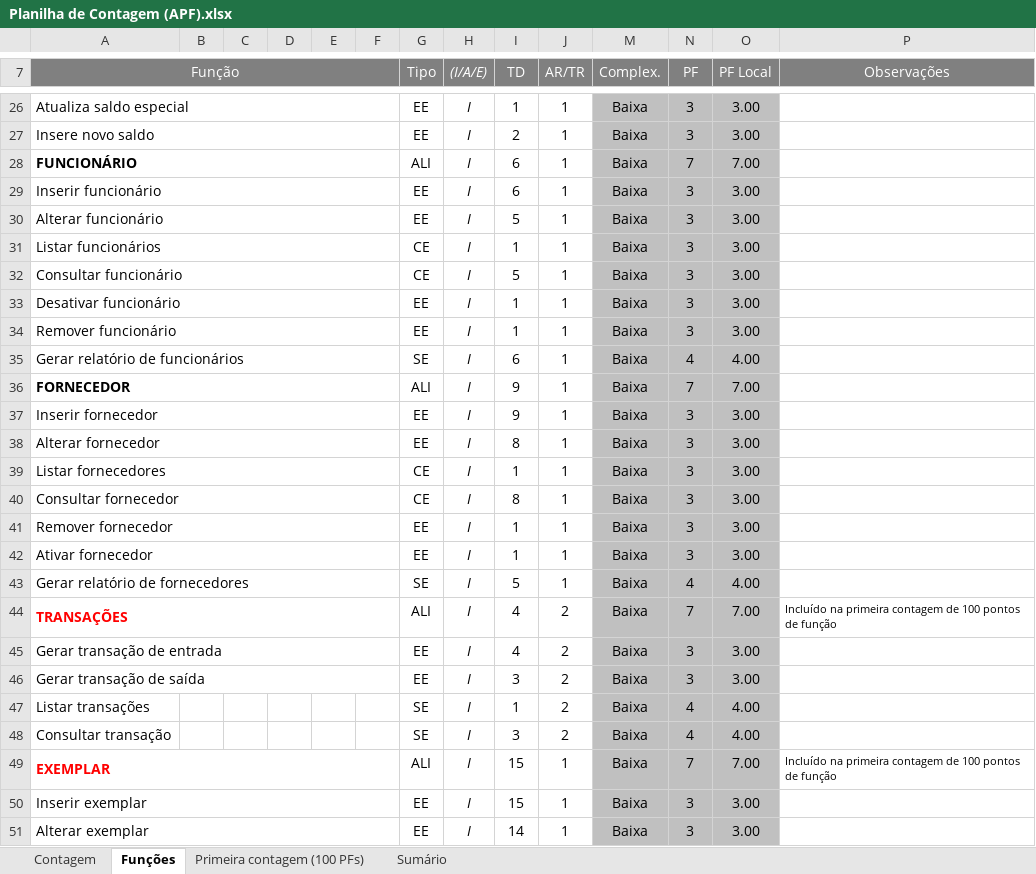
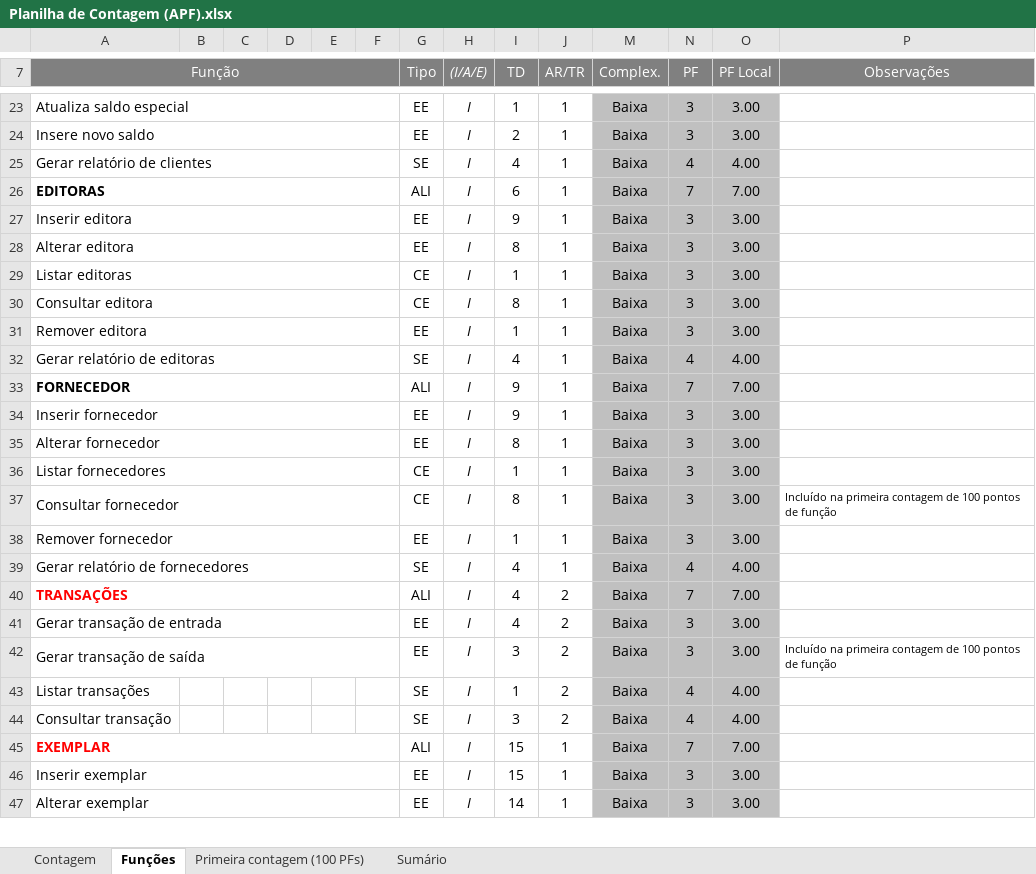
Before and after one commit to wjfjunior/ProjetoFinis, an Excel workbook: 2-Requisitos/2.5-Planilha_de_Contagem/Planilha de Contagem (APF).xlsx, sheet Funções, drawn as a sheet; only a part is shown, gaps mark what is left out; values as stored, in another font and other column widths than the file's, no borders; charts and pictures and conditional formats not drawn; removed rows and columns are numbered as before the commit, all else as after; the diff covers the shown part only; the diff names each change by its address in the sheet, - before the commit and + after, or states it on an @@ line.

```diff
--- a/2-Requisitos/2.5-Planilha_de_Contagem/Planilha de Contagem (APF).xlsx (sheet Funções)
+++ b/2-Requisitos/2.5-Planilha_de_Contagem/Planilha de Contagem (APF).xlsx (sheet Funções)
+row 25: Gerar relatório de clientes |  |  |  |  |  | SE | I | 4 | 1 | Baixa | 4 | 4.00
-A26 (Função): FUNCIONÁRIO
+A26 (Função): EDITORAS
-A27 (Função): Inserir funcionário
+A27 (Função): Inserir editora
-I27 (TD): 6
+I27 (TD): 9
-A28 (Função): Alterar funcionário
+A28 (Função): Alterar editora
-I28 (TD): 5
+I28 (TD): 8
-A29 (Função): Listar funcionários
+A29 (Função): Listar editoras
-A30 (Função): Consultar funcionário
+A30 (Função): Consultar editora
-I30 (TD): 5
+I30 (TD): 8
-row 33: Desativar funcionário |  |  |  |  |  | EE | I | 1 | 1 | Baixa | 3 | 3.00
-A31 (Função): Remover funcionário
+A31 (Função): Remover editora
-A32 (Função): Gerar relatório de funcionários
+A32 (Função): Gerar relatório de editoras
-I32 (TD): 6
+I32 (TD): 4
-P37 (Observações): (empty)
+P37 (Observações): Incluído na primeira contagem de 100 pontos de função
-row 42: Ativar fornecedor |  |  |  |  |  | EE | I | 1 | 1 | Baixa | 3 | 3.00
-I39 (TD): 5
+I39 (TD): 4
-P40 (Observações): Incluído na primeira contagem de 100 pontos de função
+P40 (Observações): (empty)
-P42 (Observações): (empty)
+P42 (Observações): Incluído na primeira contagem de 100 pontos de função
-P45 (Observações): Incluído na primeira contagem de 100 pontos de função
+P45 (Observações): (empty)
```
Also changed, not shown: 3 added rows, 39 removed rows and 35 edited cells elsewhere in this sheet, sheet Sumário, sheet Contagem, sheet Primeira contagem (100 PFs), formulas that keep their value, hidden cells, charts or pictures, 13 other files.
